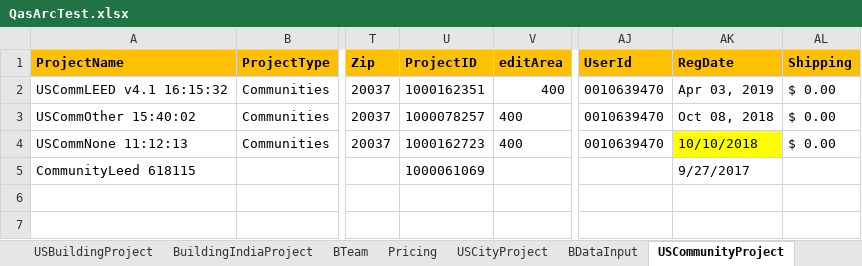
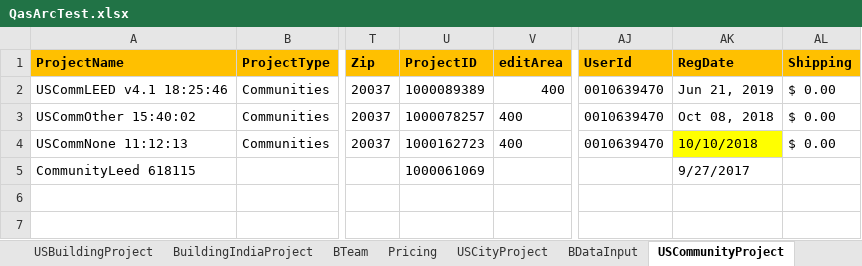
Before and after one commit to saurav1501/AutomationArc, an Excel workbook: AutomationArc/ARCDataTemplete/QasArcTest.xlsx, sheet USCommunityProject, drawn as a sheet; only a part is shown, gaps mark what is left out; values as stored, in another font and other column widths than the file's, no borders; the diff names each change by its address in the sheet, - before the commit and + after, or states it on an @@ line.

```diff
--- a/AutomationArc/ARCDataTemplete/QasArcTest.xlsx (sheet USCommunityProject)
+++ b/AutomationArc/ARCDataTemplete/QasArcTest.xlsx (sheet USCommunityProject)
-A2 (ProjectName): USCommLEED v4.1 16:15:32
+A2 (ProjectName): USCommLEED v4.1 18:25:46
-U2 (ProjectID): 1000162351
+U2 (ProjectID): 1000089389
-AK2 (RegDate): Apr 03, 2019
+AK2 (RegDate): Jun 21, 2019
```
Also changed, not shown: 5 other files.
